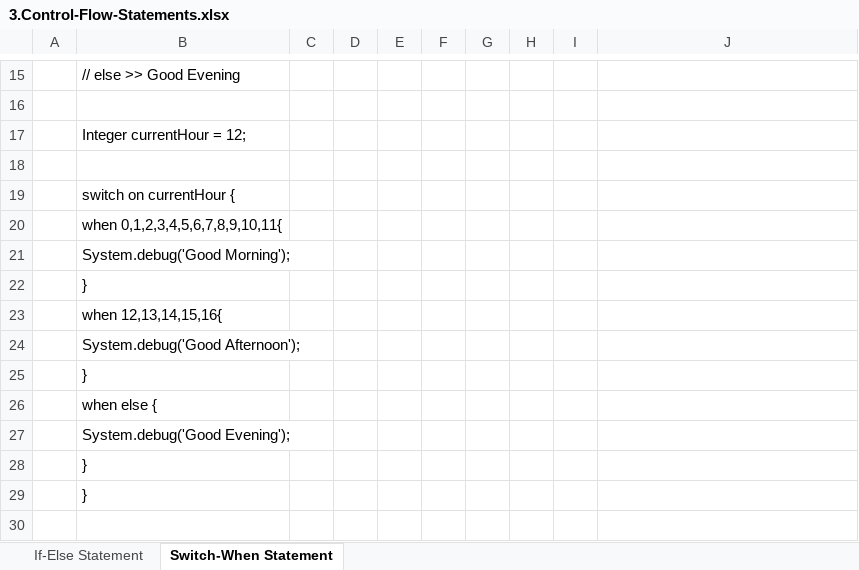
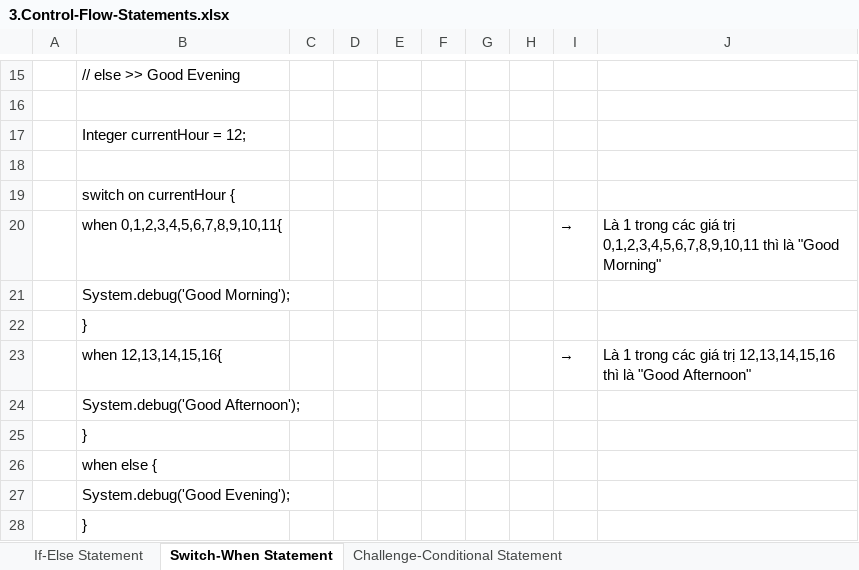
Before and after one commit to hikarihust/salesforce, an Excel workbook: me/3.Control-Flow-Statements.xlsx, sheet Switch-When Statement, drawn as a sheet; only a part is shown, gaps mark what is left out; the shorter side is filled out with more unchanged rows; values as stored, in another font and other column widths than the file's, no borders; charts and pictures not drawn; removed rows and columns are numbered as before the commit, all else as after; the diff names each change by its address in the sheet, - before the commit and + after, or states it on an @@ line.

Commit message:
Challenge - Conditional Statement

```diff
--- a/me/3.Control-Flow-Statements.xlsx (sheet Switch-When Statement)
+++ b/me/3.Control-Flow-Statements.xlsx (sheet Switch-When Statement)
+sheet tab: Challenge-Conditional Statement
-row 20:  | when 0,1,2,3,4,5,6,7,8,9,10,11{
+row 20:  | when 0,1,2,3,4,5,6,7,8,9,10,11{ |  |  |  |  |  |  | → | Là 1 trong các giá trị 0,1,2,3,4,5,6,7,8,9,10,11 thì là "Good Morning"
-row 23:  | when 12,13,14,15,16{
+row 23:  | when 12,13,14,15,16{ |  |  |  |  |  |  | → | Là 1 trong các giá trị 12,13,14,15,16 thì là "Good Afternoon"
```
Also changed, not shown: charts or pictures, 2 other files.
